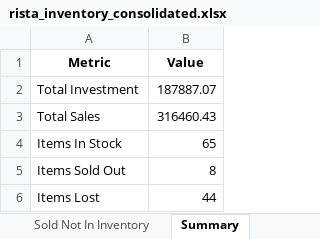
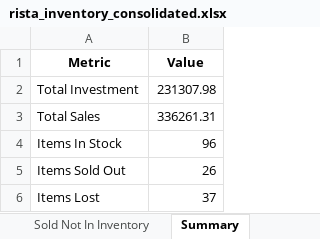
Before and after one commit to anandnethala/RistaInventoryTool, an Excel workbook: rista_inventory_consolidated.xlsx, sheet Summary, drawn as a sheet; values as stored, in another font and other column widths than the file's, no borders; the diff names each change by its address in the sheet, - before the commit and + after, or states it on an @@ line.

```diff
--- a/rista_inventory_consolidated.xlsx (sheet Summary)
+++ b/rista_inventory_consolidated.xlsx (sheet Summary)
-B2 (Value): 187887.07
+B2 (Value): 231307.98
-B3 (Value): 316460.43
+B3 (Value): 336261.31
-B4 (Value): 65
+B4 (Value): 96
-B5 (Value): 8
+B5 (Value): 26
-B6 (Value): 44
+B6 (Value): 37
```
Also changed, not shown: sheet Raw Data, sheet Pivot Day Wise Qty, sheet Day Wise Quantity, sheet Consolidated, sheet Compared Items, sheet Inventory Not Sold, 1 more sheet, 2 other files.
